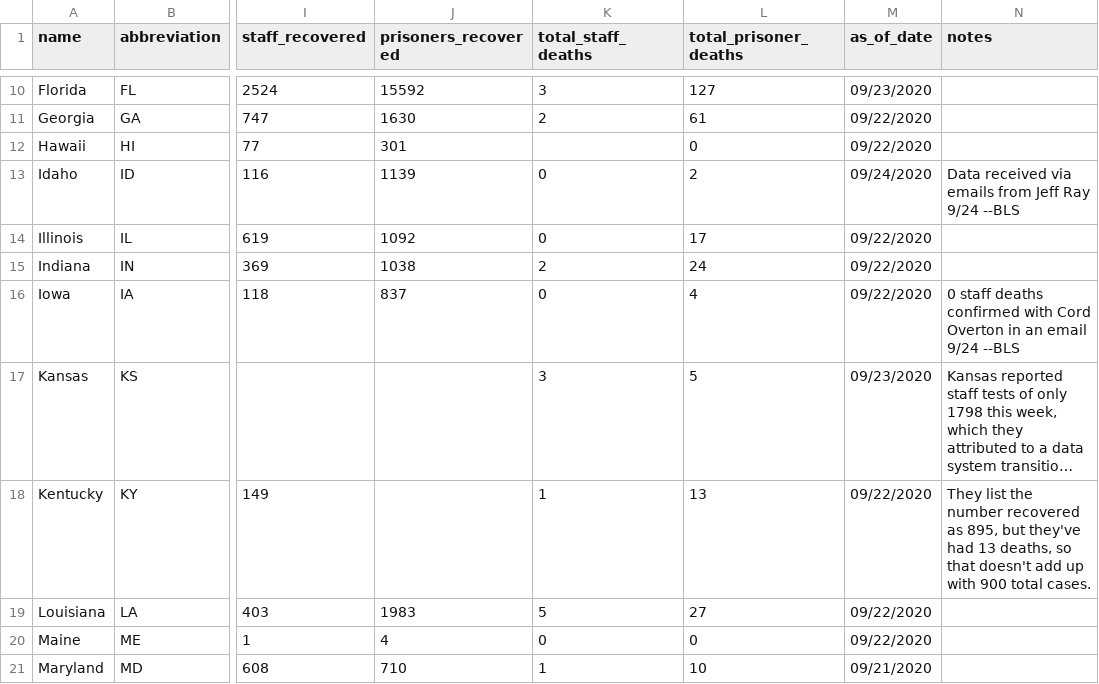
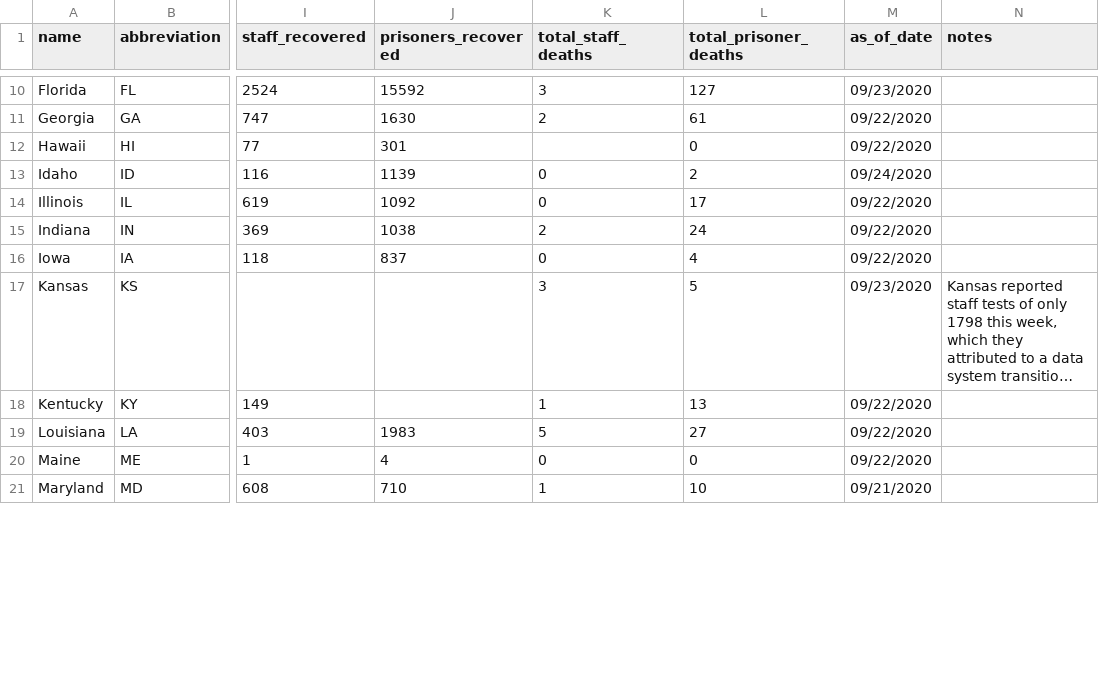
Before and after one commit to themarshallproject/COVID_prison_data, a CSV file: data/covid_prison_cases.csv, drawn as a sheet; only a part is shown, gaps mark what is left out; long unchanged cells end in …; the diff covers the shown part only; the diff names each change by its address in the sheet, - before the commit and + after, or states it on an @@ line.

```diff
--- a/data/covid_prison_cases.csv
+++ b/data/covid_prison_cases.csv
-N13 (notes): Data received via emails from Jeff Ray 9/24 --BLS
+N13 (notes): (empty)
-N16 (notes): 0 staff deaths confirmed with Cord Overton in an email 9/24 --BLS
+N16 (notes): (empty)
-N18 (notes): They list the number recovered as 895, but they've had 13 deaths, so that doesn't add up with 900 total cases.
+N18 (notes): (empty)
```
Also changed, not shown: 2 added rows, 2 removed rows and 7 edited cells elsewhere in this file.
